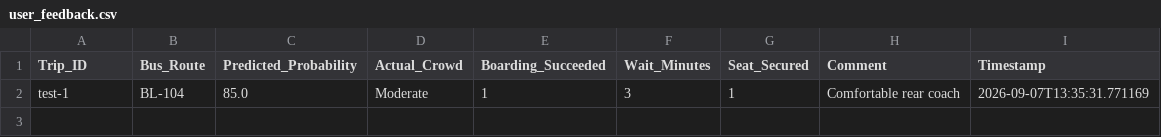
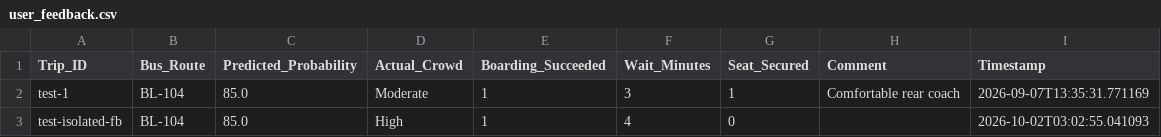
Before and after one commit to nithinrv07/chennai_metro_ml, a CSV file: data/processed/user_feedback.csv, drawn as a sheet.

```diff
--- a/data/processed/user_feedback.csv
+++ b/data/processed/user_feedback.csv
@@ -2 +2,2 @@ Trip_ID,Bus_Route,Predicted_Probability,Actual_Crowd,Boarding_Succeeded,Wait_Min
 test-1,BL-104,85.0,Moderate,1,3,1,Comfortable rear coach,2026-09-07T13:35:31.771169
+test-isolated-fb,BL-104,85.0,High,1,4,0,,2026-10-02T03:02:55.041093
```
Also changed, not shown: 11 other files.
